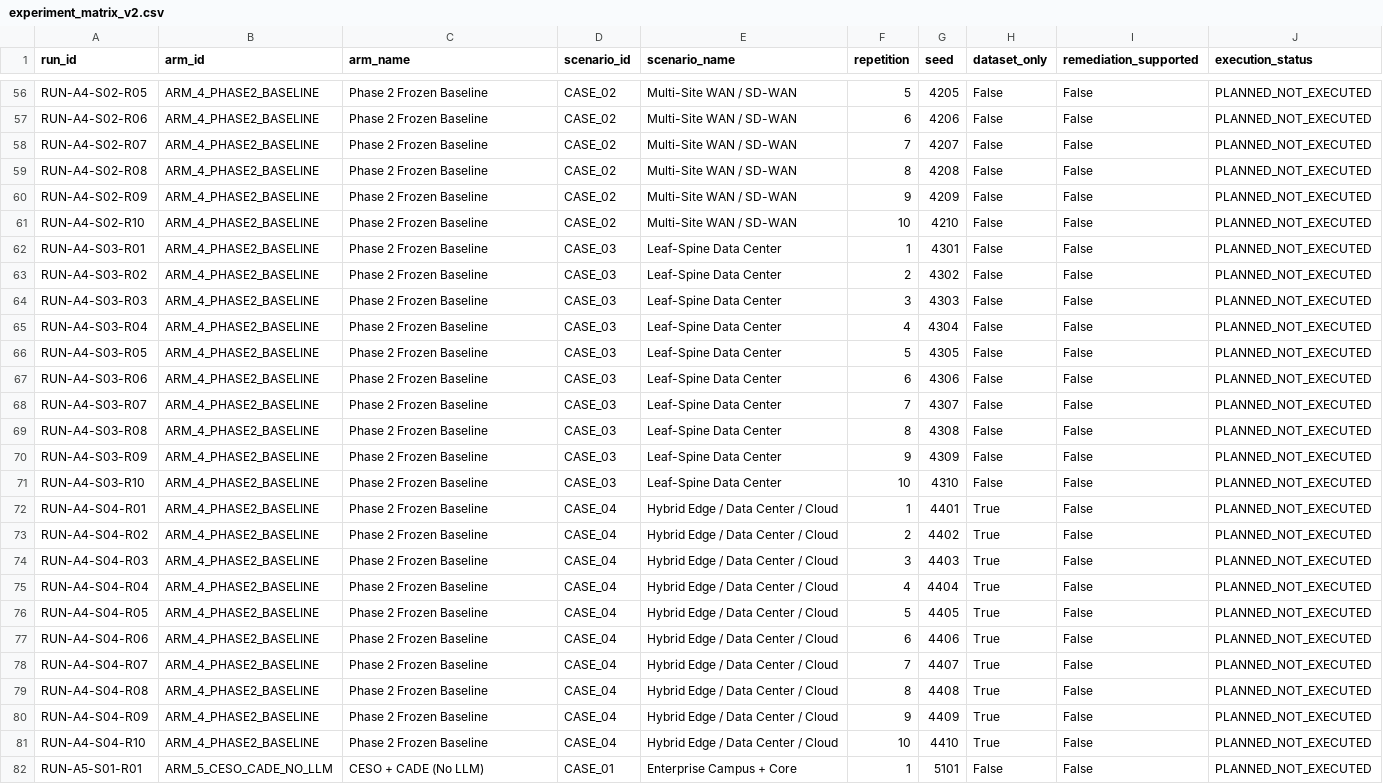
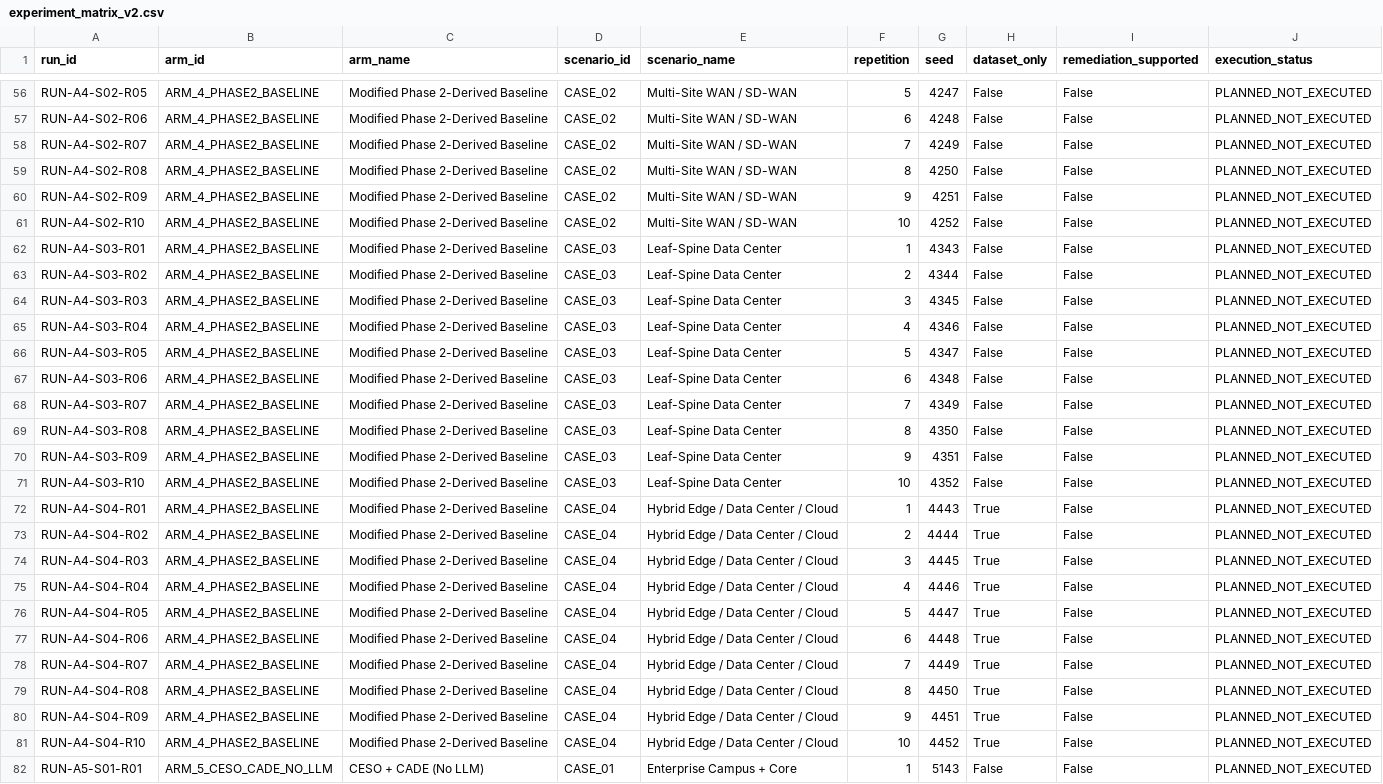
Before and after one commit to madhurithika22/NetOpsAI, a CSV file: scratch/research_v2/phase3/experiment_matrix_v2.csv, drawn as a sheet; only a part is shown, gaps mark what is left out; the diff covers the shown part only; the diff names each change by its address in the sheet, - before the commit and + after, or states it on an @@ line.

Commit message:
fix(phase3): correct seed schedule, matrix display labels, out-of-vocabulary class metrics, and CASE_04 LLM escalation handoff

```diff
--- a/scratch/research_v2/phase3/experiment_matrix_v2.csv
+++ b/scratch/research_v2/phase3/experiment_matrix_v2.csv
-C56:C81 (arm_name): Phase 2 Frozen Baseline
+C56:C81 (arm_name): Modified Phase 2-Derived Baseline
-G56 (seed): 4205
+G56 (seed): 4247
-G57 (seed): 4206
+G57 (seed): 4248
-G58 (seed): 4207
+G58 (seed): 4249
-G59 (seed): 4208
+G59 (seed): 4250
-G60 (seed): 4209
+G60 (seed): 4251
-G61 (seed): 4210
+G61 (seed): 4252
-G62 (seed): 4301
+G62 (seed): 4343
-G63 (seed): 4302
+G63 (seed): 4344
-G64 (seed): 4303
+G64 (seed): 4345
-G65 (seed): 4304
+G65 (seed): 4346
-G66 (seed): 4305
+G66 (seed): 4347
-G67 (seed): 4306
+G67 (seed): 4348
-G68 (seed): 4307
+G68 (seed): 4349
-G69 (seed): 4308
+G69 (seed): 4350
-G70 (seed): 4309
+G70 (seed): 4351
-G71 (seed): 4310
+G71 (seed): 4352
-G72 (seed): 4401
+G72 (seed): 4443
-G73 (seed): 4402
+G73 (seed): 4444
-G74 (seed): 4403
+G74 (seed): 4445
-G75 (seed): 4404
+G75 (seed): 4446
-G76 (seed): 4405
+G76 (seed): 4447
-G77 (seed): 4406
+G77 (seed): 4448
-G78 (seed): 4407
+G78 (seed): 4449
-G79 (seed): 4408
+G79 (seed): 4450
-G80 (seed): 4409
+G80 (seed): 4451
-G81 (seed): 4410
+G81 (seed): 4452
-G82 (seed): 5101
+G82 (seed): 5143
```
Also changed, not shown: 107 edited cells elsewhere in this file, 12 other files.
